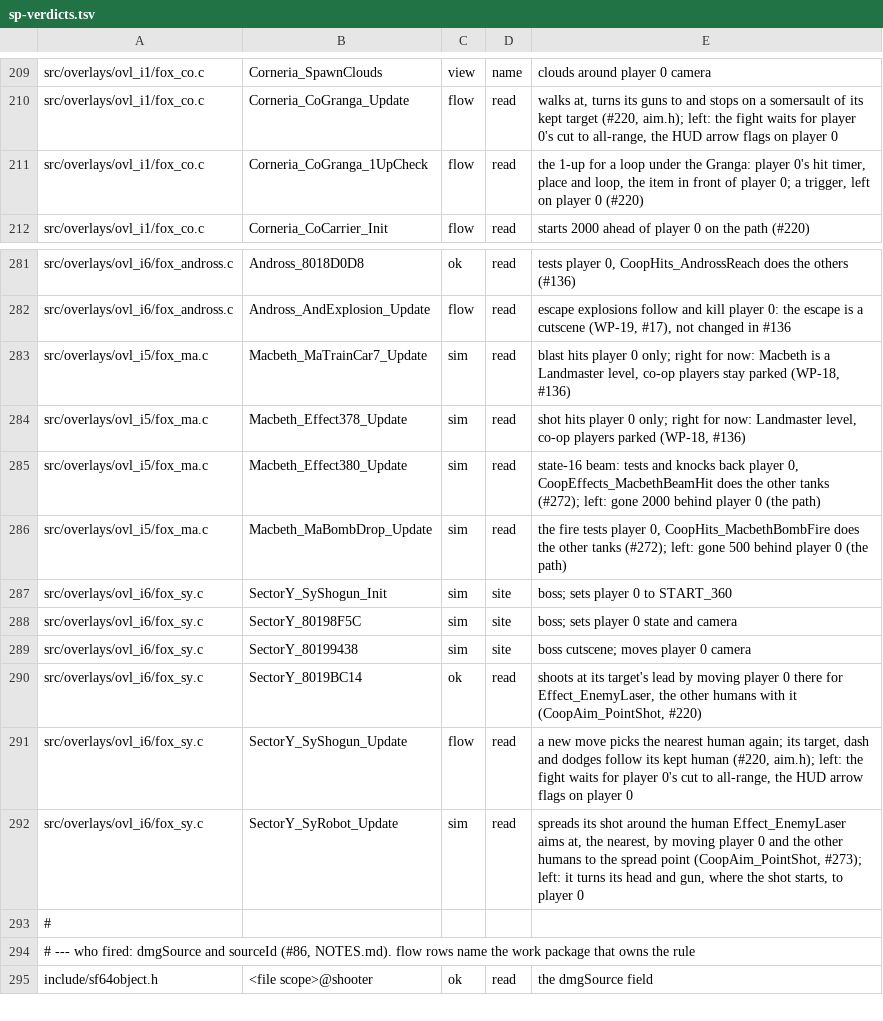
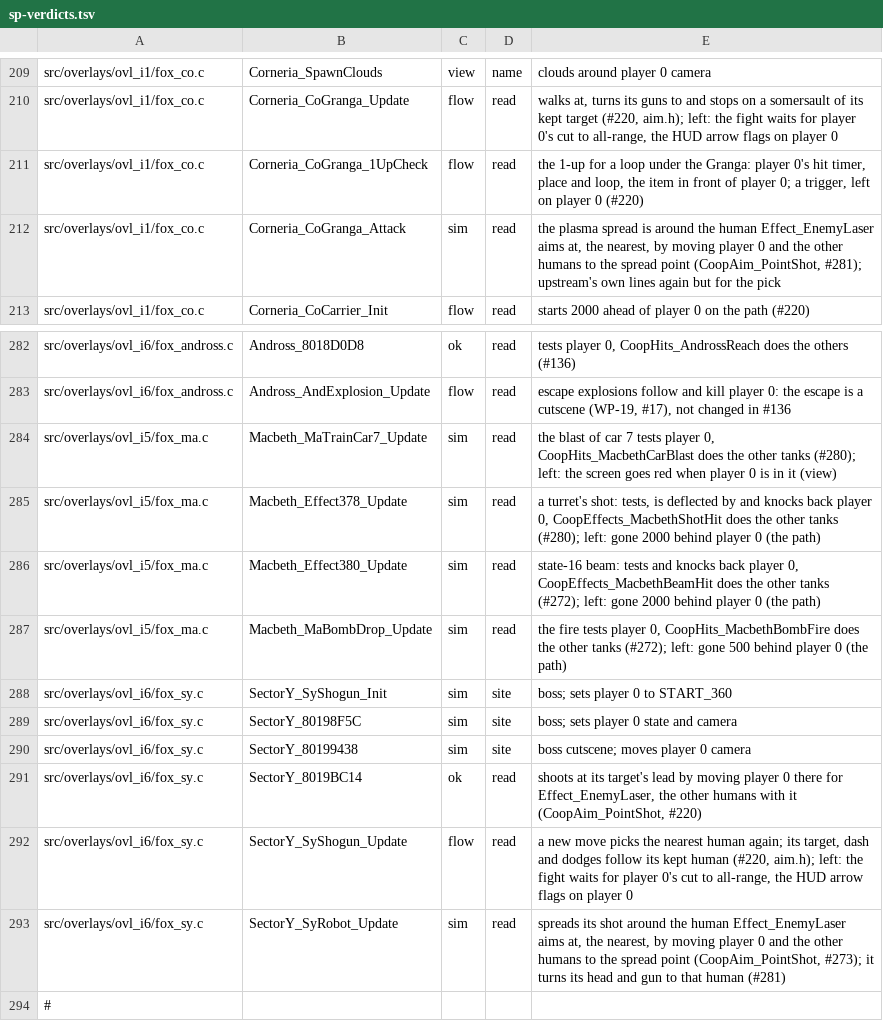
Before and after one commit to Clodmony/starship-coop, a TSV file: docs/coop/audit/sp-verdicts.tsv, drawn as a sheet; only a part is shown, gaps mark what is left out; the shorter side is filled out with more unchanged rows.

```diff
--- a/docs/coop/audit/sp-verdicts.tsv
+++ b/docs/coop/audit/sp-verdicts.tsv
@@ -211,2 +211,3 @@ src/overlays/ovl_i1/fox_co.c	Corneria_CoGranga_Update	flow	read	walks at, turns
 src/overlays/ovl_i1/fox_co.c	Corneria_CoGranga_1UpCheck	flow	read	the 1-up for a loop under the Granga: player 0's hit timer, place and loop, the item in front of player 0; a trigger, left on player 0 (#220)
+src/overlays/ovl_i1/fox_co.c	Corneria_CoGranga_Attack	sim	read	the plasma spread is around the human Effect_EnemyLaser aims at, the nearest, by moving player 0 and the other humans to the spread point (CoopAim_PointShot, #281); upstream's own lines again but for the pick
 src/overlays/ovl_i1/fox_co.c	Corneria_CoCarrier_Init	flow	read	starts 2000 ahead of player 0 on the path (#220)
@@ -282,4 +283,4 @@ src/overlays/ovl_i6/fox_andross.c	Andross_8018D0D8	ok	read	tests player 0, CoopH
 src/overlays/ovl_i6/fox_andross.c	Andross_AndExplosion_Update	flow	read	escape explosions follow and kill player 0: the escape is a cutscene (WP-19, #17), not changed in #136
-src/overlays/ovl_i5/fox_ma.c	Macbeth_MaTrainCar7_Update	sim	read	blast hits player 0 only; right for now: Macbeth is a Landmaster level, co-op players stay parked (WP-18, #136)
-src/overlays/ovl_i5/fox_ma.c	Macbeth_Effect378_Update	sim	read	shot hits player 0 only; right for now: Landmaster level, co-op players parked (WP-18, #136)
+src/overlays/ovl_i5/fox_ma.c	Macbeth_MaTrainCar7_Update	sim	read	the blast of car 7 tests player 0, CoopHits_MacbethCarBlast does the other tanks (#280); left: the screen goes red when player 0 is in it (view)
+src/overlays/ovl_i5/fox_ma.c	Macbeth_Effect378_Update	sim	read	a turret's shot: tests, is deflected by and knocks back player 0, CoopEffects_MacbethShotHit does the other tanks (#280); left: gone 2000 behind player 0 (the path)
 src/overlays/ovl_i5/fox_ma.c	Macbeth_Effect380_Update	sim	read	state-16 beam: tests and knocks back player 0, CoopEffects_MacbethBeamHit does the other tanks (#272); left: gone 2000 behind player 0 (the path)
@@ -291,3 +292,3 @@ src/overlays/ovl_i6/fox_sy.c	SectorY_8019BC14	ok	read	shoots at its target's lea
 src/overlays/ovl_i6/fox_sy.c	SectorY_SyShogun_Update	flow	read	a new move picks the nearest human again; its target, dash and dodges follow its kept human (#220, aim.h); left: the fight waits for player 0's cut to all-range, the HUD arrow flags on player 0
-src/overlays/ovl_i6/fox_sy.c	SectorY_SyRobot_Update	sim	read	spreads its shot around the human Effect_EnemyLaser aims at, the nearest, by moving player 0 and the other humans to the spread point (CoopAim_PointShot, #273); left: it turns its head and gun, where the shot starts, to player 0
+src/overlays/ovl_i6/fox_sy.c	SectorY_SyRobot_Update	sim	read	spreads its shot around the human Effect_EnemyLaser aims at, the nearest, by moving player 0 and the other humans to the spread point (CoopAim_PointShot, #273); it turns its head and gun to that human (#281)
 #
```
Also changed, not shown: 5 other files.
